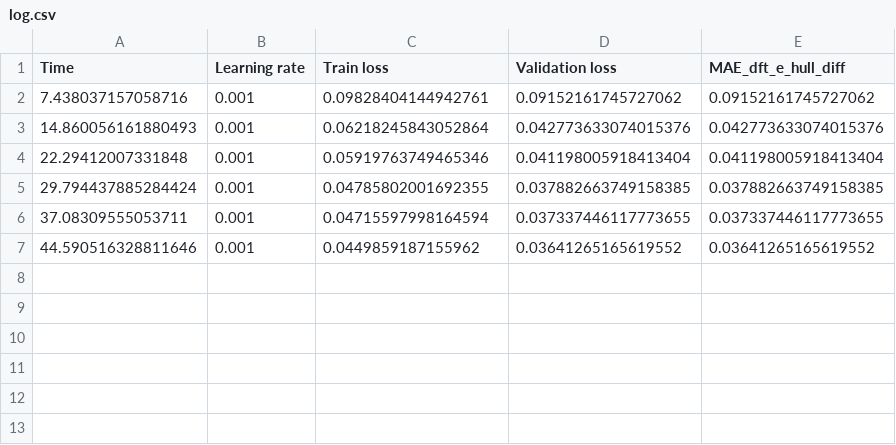
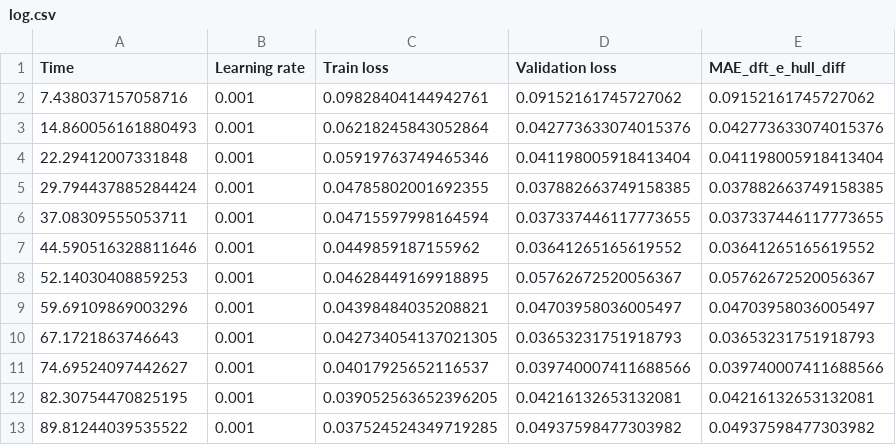
Before and after one commit to learningmatter-mit/PerovskiteOrderingGCNNs, a CSV file: saved_models/Painn/Scrap/log.csv, drawn as a sheet.

```diff
--- a/saved_models/Painn/Scrap/log.csv
+++ b/saved_models/Painn/Scrap/log.csv
@@ -7 +7,7 @@ Time,Learning rate,Train loss,Validation loss,MAE_dft_e_hull_diff
 44.590516328811646,0.001,0.0449859187155962,0.03641265165619552,0.03641265165619552
+52.14030408859253,0.001,0.04628449169918895,0.05762672520056367,0.05762672520056367
+59.69109869003296,0.001,0.04398484035208821,0.04703958036005497,0.04703958036005497
+67.1721863746643,0.001,0.042734054137021305,0.03653231751918793,0.03653231751918793
+74.69524097442627,0.001,0.04017925652116537,0.039740007411688566,0.039740007411688566
+82.30754470825195,0.001,0.039052563652396205,0.04216132653132081,0.04216132653132081
+89.81244039535522,0.001,0.037524524349719285,0.04937598477303982,0.04937598477303982
```
Also changed, not shown: saved_models/Painn/Scrap/log_human_read.csv, 13 other files.
